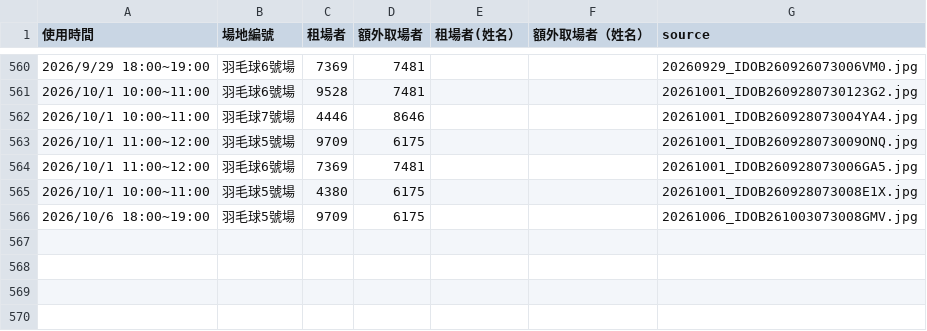
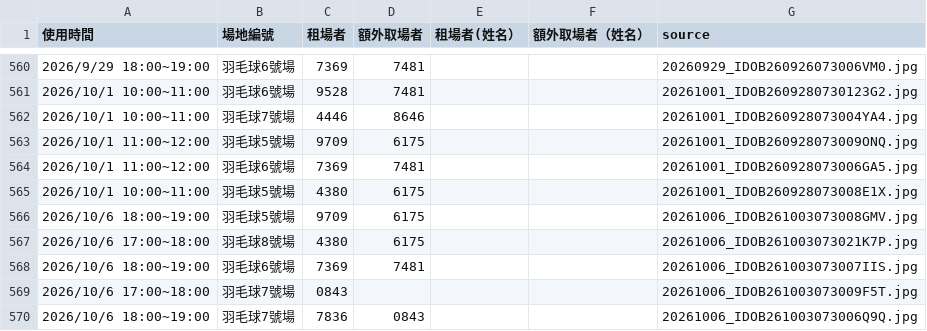
Before and after one commit to adidasracket-Lao/sports-court-booking, a CSV file: 場地租用資料.csv, drawn as a sheet; only a part is shown, gaps mark what is left out; the diff names each change by its address in the sheet, - before the commit and + after, or states it on an @@ line.

```diff
--- a/場地租用資料.csv
+++ b/場地租用資料.csv
+row 567: 2026/10/6 17:00~18:00 | 羽毛球8號場 | 4380 | 6175 |  |  | 20261006_IDOB261003073021K7P.jpg
+row 568: 2026/10/6 18:00~19:00 | 羽毛球6號場 | 7369 | 7481 |  |  | 20261006_IDOB261003073007IIS.jpg
+row 569: 2026/10/6 17:00~18:00 | 羽毛球7號場 | 0843 |  |  |  | 20261006_IDOB261003073009F5T.jpg
+row 570: 2026/10/6 18:00~19:00 | 羽毛球7號場 | 7836 | 0843 |  |  | 20261006_IDOB261003073006Q9Q.jpg
```
Also changed, not shown: 5 other files.
